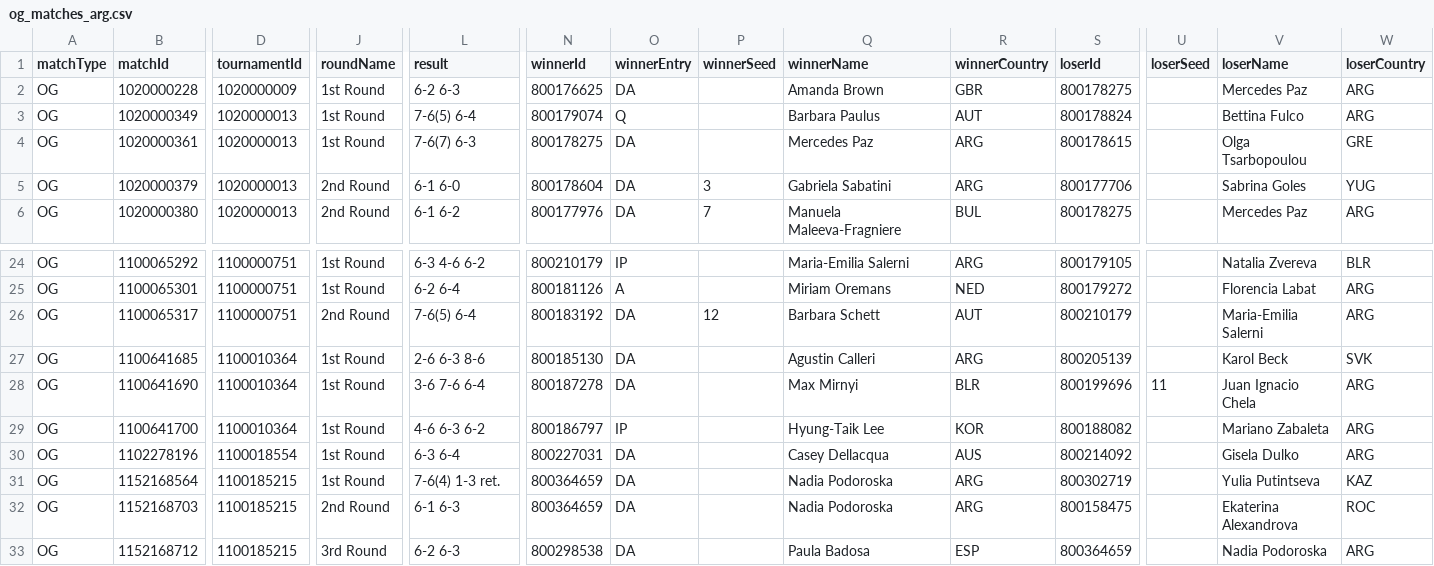
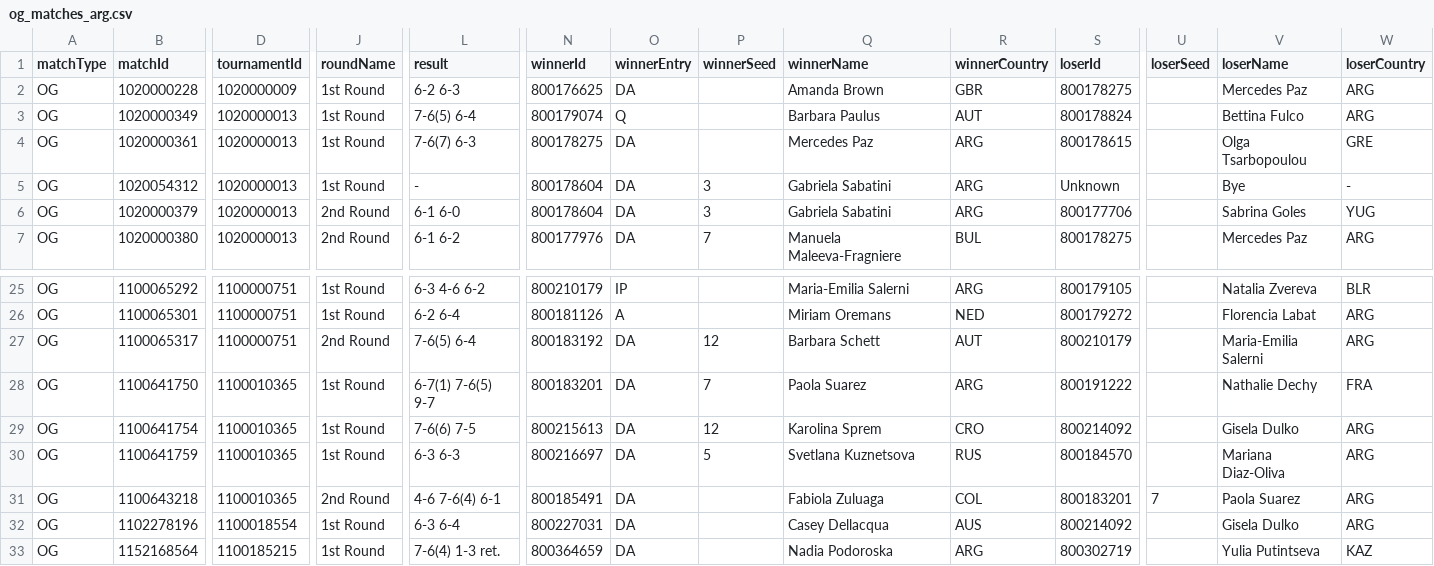
Before and after one commit to tomistgg/tenis-fem-arg, a CSV file: data/og_matches_arg.csv, drawn as a sheet; only a part is shown, gaps mark what is left out; the shorter side is filled out with more unchanged rows; addresses are those after the commit; rows hold the shown columns only; the diff names each change by its address in the sheet, - before the commit and + after, or states it on an @@ line.

```diff
--- a/data/og_matches_arg.csv
+++ b/data/og_matches_arg.csv
+row 5: OG | 1020054312 | 1020000013 | 1st Round | - | 800178604 | DA | 3 | Gabriela Sabatini | ARG | Unknown |  | Bye | -
-B28 (matchId): 1100641685
+B28 (matchId): 1100641750
-D28:D29 (tournamentId): 1100010364
+D28:D29 (tournamentId): 1100010365
-L28 (result): 2-6 6-3 8-6
+L28 (result): 6-7(1) 7-6(5) 9-7
-N28 (winnerId): 800185130
+N28 (winnerId): 800183201
-P28 (winnerSeed): (empty)
+P28 (winnerSeed): 7
-Q28 (winnerName): Agustin Calleri
+Q28 (winnerName): Paola Suarez
-S28 (loserId): 800205139
+S28 (loserId): 800191222
-V28 (loserName): Karol Beck
+V28 (loserName): Nathalie Dechy
-W28 (loserCountry): SVK
+W28 (loserCountry): FRA
-B29 (matchId): 1100641690
+B29 (matchId): 1100641754
-L29 (result): 3-6 7-6 6-4
+L29 (result): 7-6(6) 7-5
-N29 (winnerId): 800187278
+N29 (winnerId): 800215613
-P29 (winnerSeed): (empty)
+P29 (winnerSeed): 12
-Q29 (winnerName): Max Mirnyi
+Q29 (winnerName): Karolina Sprem
-R29 (winnerCountry): BLR
+R29 (winnerCountry): CRO
-S29 (loserId): 800199696
+S29 (loserId): 800214092
-U29 (loserSeed): 11
+U29 (loserSeed): (empty)
-V29 (loserName): Juan Ignacio Chela
+V29 (loserName): Gisela Dulko
+row 30: OG | 1100641759 | 1100010365 | 1st Round | 6-3 6-3 | 800216697 | DA | 5 | Svetlana Kuznetsova | RUS | 800184570 |  | Mariana Diaz-Oliva | ARG
-B31 (matchId): 1100641700
+B31 (matchId): 1100643218
-D31 (tournamentId): 1100010364
+D31 (tournamentId): 1100010365
-J31 (roundName): 1st Round
+J31 (roundName): 2nd Round
-L31 (result): 4-6 6-3 6-2
+L31 (result): 4-6 7-6(4) 6-1
-N31 (winnerId): 800186797
+N31 (winnerId): 800185491
-O31 (winnerEntry): IP
+O31 (winnerEntry): DA
-Q31 (winnerName): Hyung-Taik Lee
+Q31 (winnerName): Fabiola Zuluaga
-R31 (winnerCountry): KOR
+R31 (winnerCountry): COL
-S31 (loserId): 800188082
+S31 (loserId): 800183201
-U31 (loserSeed): (empty)
+U31 (loserSeed): 7
-V31 (loserName): Mariano Zabaleta
+V31 (loserName): Paola Suarez
```
Also changed, not shown: data/gs_matches_arg.csv, 3 other files.
